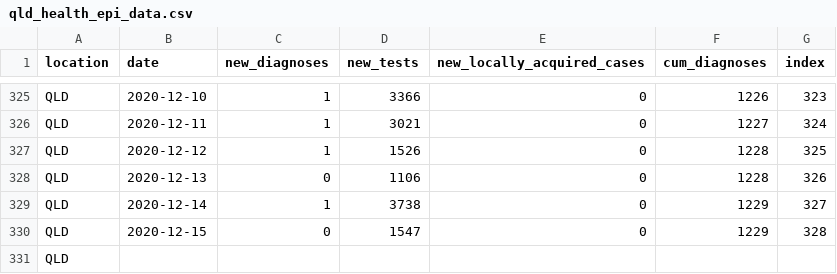
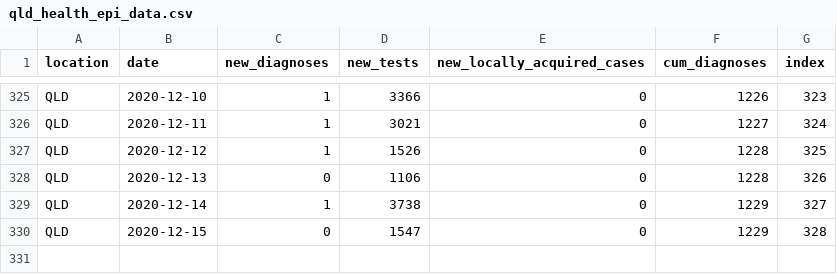
Before and after one commit to brain-modelling-group/covasim-qld-model, a CSV file: applications/qld-aus/inputs/qld_health_epi_data.csv, drawn as a sheet; only a part is shown, gaps mark what is left out; the diff names each change by its address in the sheet, - before the commit and + after, or states it on an @@ line.

Commit message:
Remove last row

```diff
--- a/applications/qld-aus/inputs/qld_health_epi_data.csv
+++ b/applications/qld-aus/inputs/qld_health_epi_data.csv
-row 331: QLD
```
